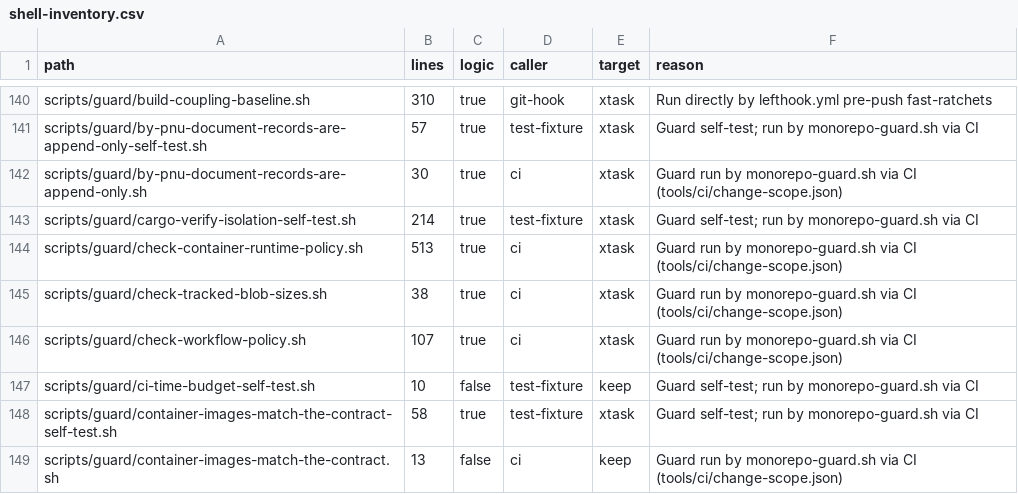
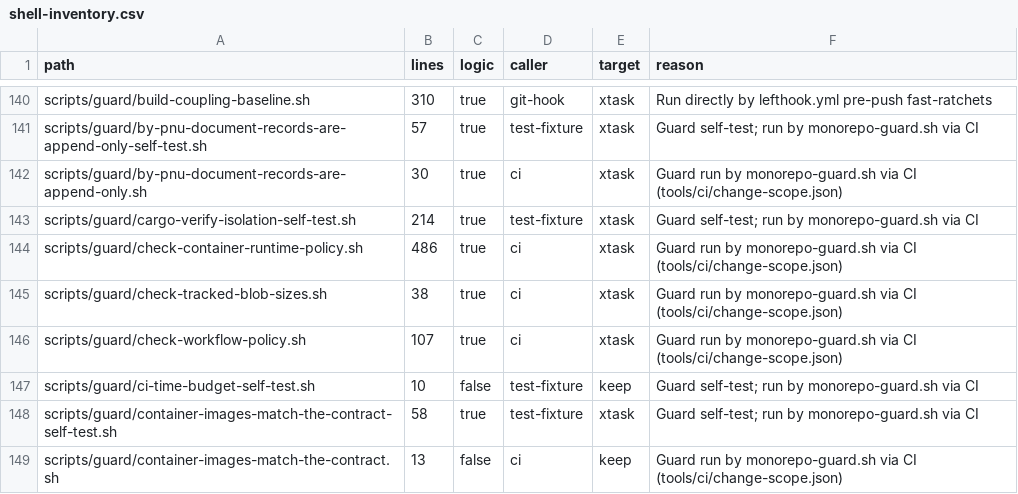
Before and after one commit to perfectory-inc/perfectory-public, a CSV file: docs/domain-stories/shell-inventory.csv, drawn as a sheet; only a part is shown, gaps mark what is left out.

```diff
--- a/docs/domain-stories/shell-inventory.csv
+++ b/docs/domain-stories/shell-inventory.csv
@@ -143,3 +143,3 @@ scripts/guard/by-pnu-document-records-are-append-only.sh,30,true,ci,xtask,Guard
 scripts/guard/cargo-verify-isolation-self-test.sh,214,true,test-fixture,xtask,Guard self-test; run by monorepo-guard.sh via CI
-scripts/guard/check-container-runtime-policy.sh,513,true,ci,xtask,Guard run by monorepo-guard.sh via CI (tools/ci/change-scope.json)
+scripts/guard/check-container-runtime-policy.sh,486,true,ci,xtask,Guard run by monorepo-guard.sh via CI (tools/ci/change-scope.json)
 scripts/guard/check-tracked-blob-sizes.sh,38,true,ci,xtask,Guard run by monorepo-guard.sh via CI (tools/ci/change-scope.json)
```
